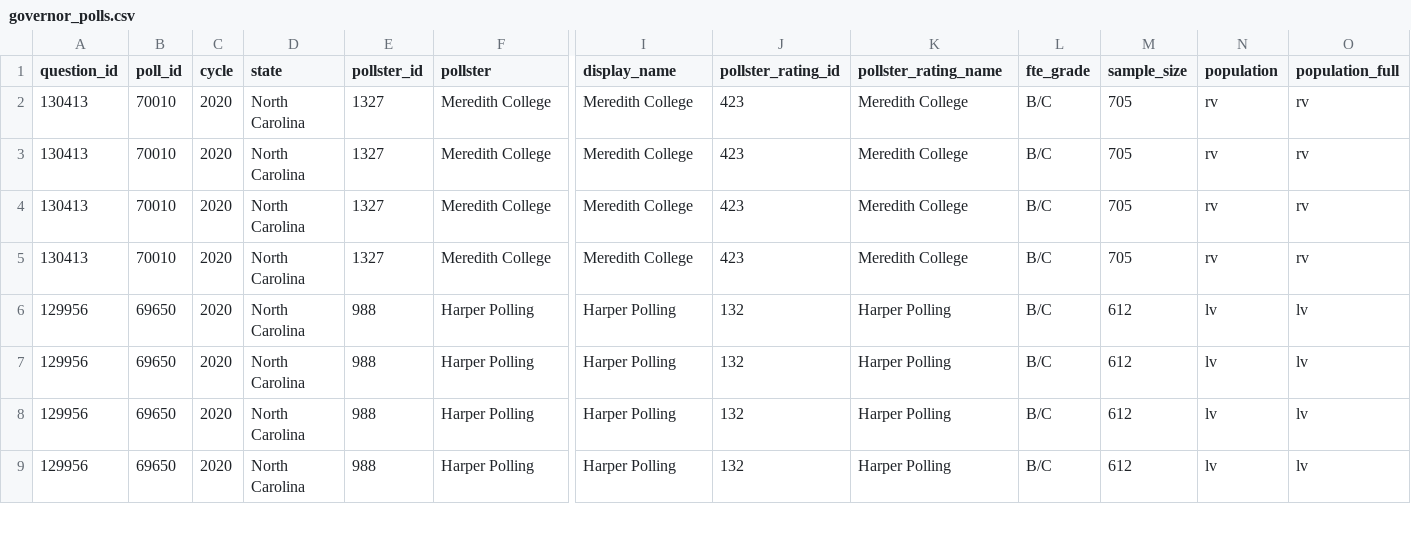
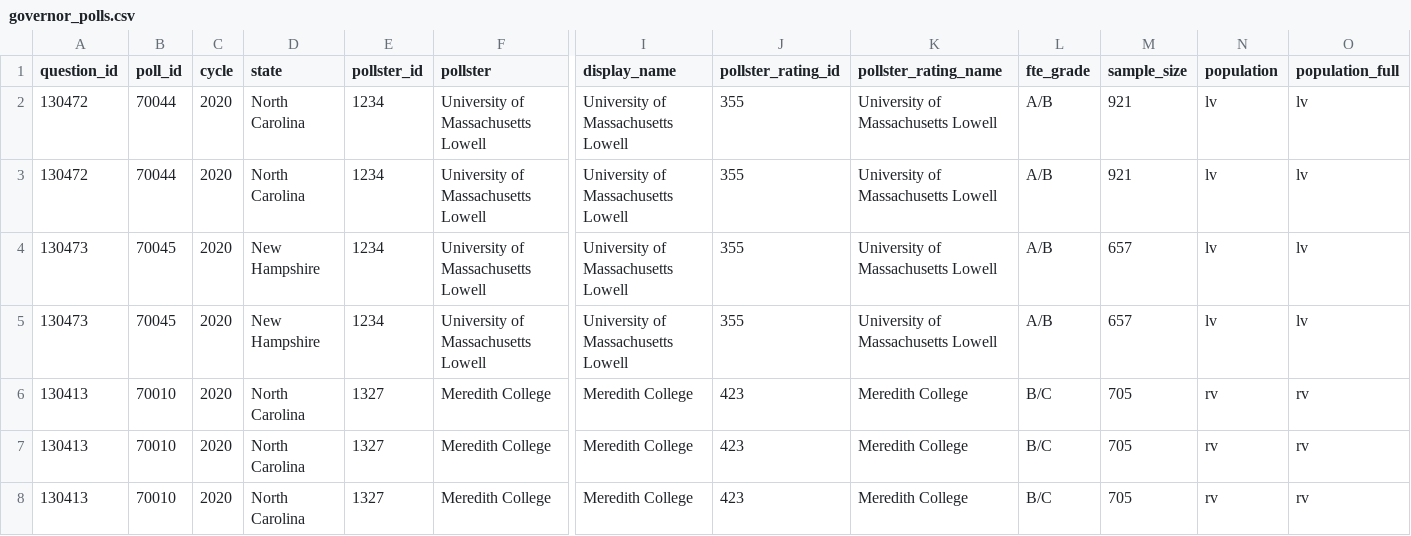
Before and after one commit to simonw/fivethirtyeight-polls, a CSV file: governor_polls.csv, drawn as a sheet; only a part is shown, gaps mark what is left out; the shorter side is filled out with more unchanged rows; rows hold the shown columns only; the diff names each change by its address in the sheet, - before the commit and + after, or states it on an @@ line.

```diff
--- a/governor_polls.csv
+++ b/governor_polls.csv
+row 2: 130472 | 70044 | 2020 | North Carolina | 1234 | University of Massachusetts Lowell | University of Massachusetts Lowell | 355 | University of Massachusetts Lowell | A/B | 921 | lv | lv
+row 3: 130472 | 70044 | 2020 | North Carolina | 1234 | University of Massachusetts Lowell | University of Massachusetts Lowell | 355 | University of Massachusetts Lowell | A/B | 921 | lv | lv
+row 4: 130473 | 70045 | 2020 | New Hampshire | 1234 | University of Massachusetts Lowell | University of Massachusetts Lowell | 355 | University of Massachusetts Lowell | A/B | 657 | lv | lv
+row 5: 130473 | 70045 | 2020 | New Hampshire | 1234 | University of Massachusetts Lowell | University of Massachusetts Lowell | 355 | University of Massachusetts Lowell | A/B | 657 | lv | lv
```
Also changed, not shown: house_polls.csv, 3 other files.
